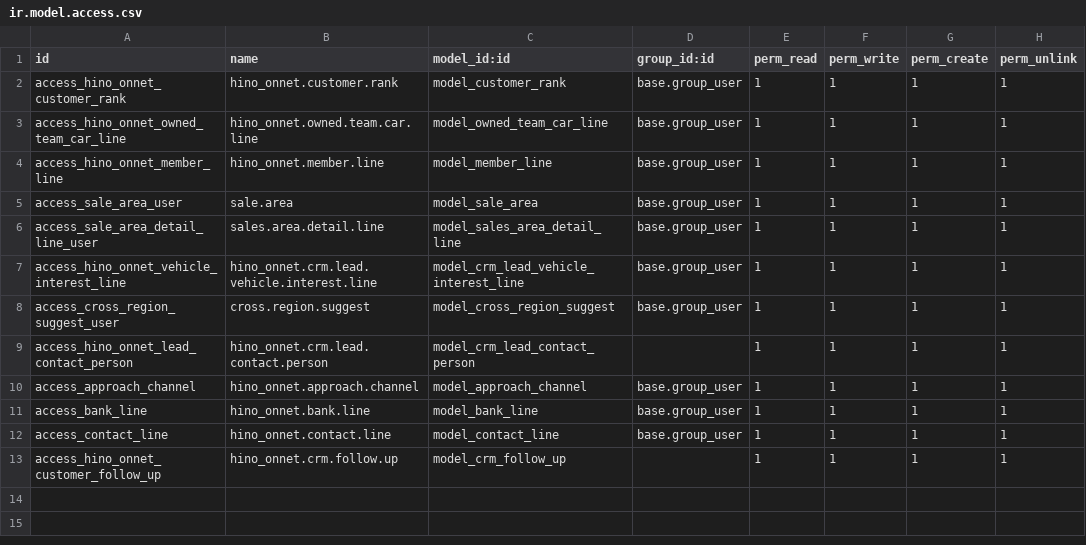
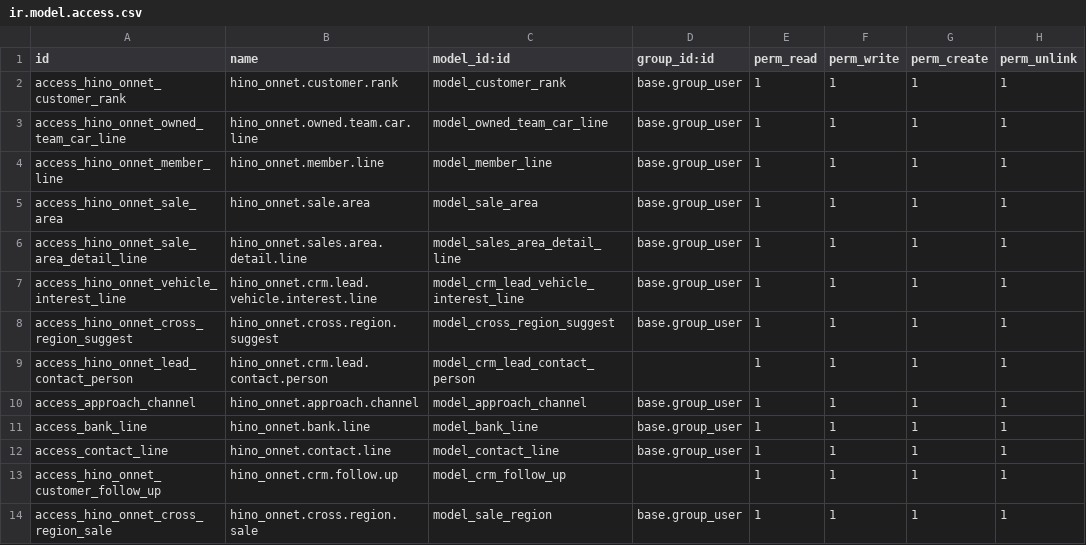
Before and after one commit to quandoan21-legion/hino_onnet, a CSV file: security/ir.model.access.csv, drawn as a sheet.

Commit message:
UP FEATURE/CROSS_REGION_SALE AND UPDATE SALE_AREA file name and delete override

```diff
--- a/security/ir.model.access.csv
+++ b/security/ir.model.access.csv
@@ -4,6 +4,6 @@ access_hino_onnet_owned_team_car_line,hino_onnet.owned.team.car.line,model_owned
 access_hino_onnet_member_line,hino_onnet.member.line,model_member_line,base.group_user,1,1,1,1
-access_sale_area_user,sale.area,model_sale_area,base.group_user,1,1,1,1
-access_sale_area_detail_line_user,sales.area.detail.line,model_sales_area_detail_line,base.group_user,1,1,1,1
+access_hino_onnet_sale_area,hino_onnet.sale.area,model_sale_area,base.group_user,1,1,1,1
+access_hino_onnet_sale_area_detail_line,hino_onnet.sales.area.detail.line,model_sales_area_detail_line,base.group_user,1,1,1,1
 access_hino_onnet_vehicle_interest_line,hino_onnet.crm.lead.vehicle.interest.line,model_crm_lead_vehicle_interest_line,base.group_user,1,1,1,1
-access_cross_region_suggest_user,cross.region.suggest,model_cross_region_suggest,base.group_user,1,1,1,1
+access_hino_onnet_cross_region_suggest,hino_onnet.cross.region.suggest,model_cross_region_suggest,base.group_user,1,1,1,1
 access_hino_onnet_lead_contact_person,hino_onnet.crm.lead.contact.person,model_crm_lead_contact_person,,1,1,1,1
@@ -13 +13,2 @@ access_contact_line,hino_onnet.contact.line,model_contact_line,base.group_user,1
 access_hino_onnet_customer_follow_up, hino_onnet.crm.follow.up,model_crm_follow_up,,1,1,1,1
+access_hino_onnet_cross_region_sale,hino_onnet.cross.region.sale,model_sale_region,base.group_user,1,1,1,1
```
Also changed, not shown: 12 other files.
